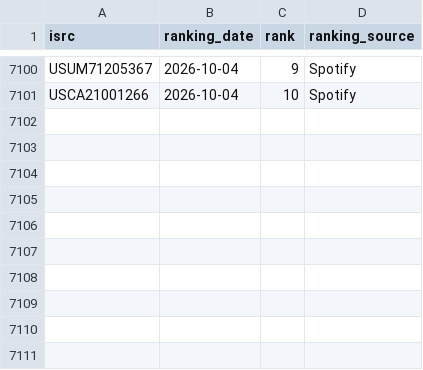
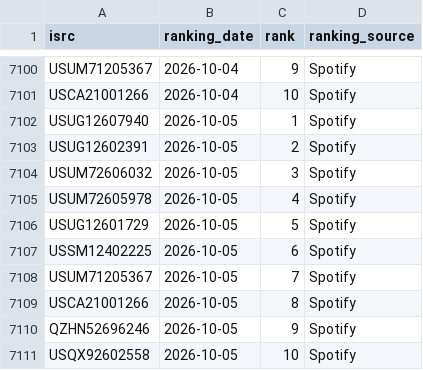
Before and after one commit to jarell-santella/daily-top-songs-etl, a CSV file: db/csv/ranking.csv, drawn as a sheet; only a part is shown, gaps mark what is left out.

Commit message:
chore(automated): add fetched daily data to csvs

```diff
--- a/db/csv/ranking.csv
+++ b/db/csv/ranking.csv
@@ -7101 +7101,11 @@
 "USCA21001266","2026-10-04","10","Spotify"
+"USUG12607940","2026-10-05","1","Spotify"
+"USUG12602391","2026-10-05","2","Spotify"
+"USUM72606032","2026-10-05","3","Spotify"
+"USUM72605978","2026-10-05","4","Spotify"
+"USUG12601729","2026-10-05","5","Spotify"
+"USSM12402225","2026-10-05","6","Spotify"
+"USUM71205367","2026-10-05","7","Spotify"
+"USCA21001266","2026-10-05","8","Spotify"
+"QZHN52696246","2026-10-05","9","Spotify"
+"USQX92602558","2026-10-05","10","Spotify"
```
